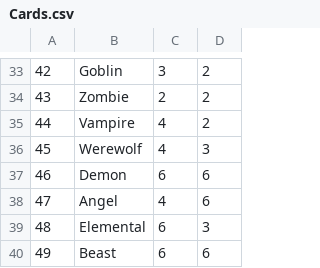
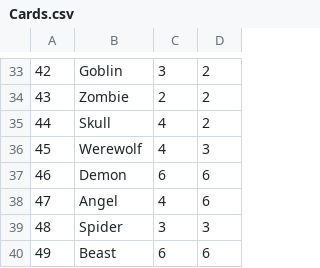
Before and after one commit to tlg-23-10-sde-4/JavaProject_Team4, a CSV file: Data/Cards.csv, drawn as a sheet; only a part is shown, gaps mark what is left out; the diff covers the shown part only.

```diff
--- a/Data/Cards.csv
+++ b/Data/Cards.csv
@@ -34,3 +34,3 @@
 43,Zombie,2,2
-44,Vampire,4,2
+44,Skull,4,2
 45,Werewolf,4,3
@@ -38,3 +38,3 @@
 47,Angel,4,6
-48,Elemental,6,3
+48,Spider,3,3
 49,Beast,6,6
```
Also changed, not shown: 25 edited cells elsewhere in this file, 26 other files.
